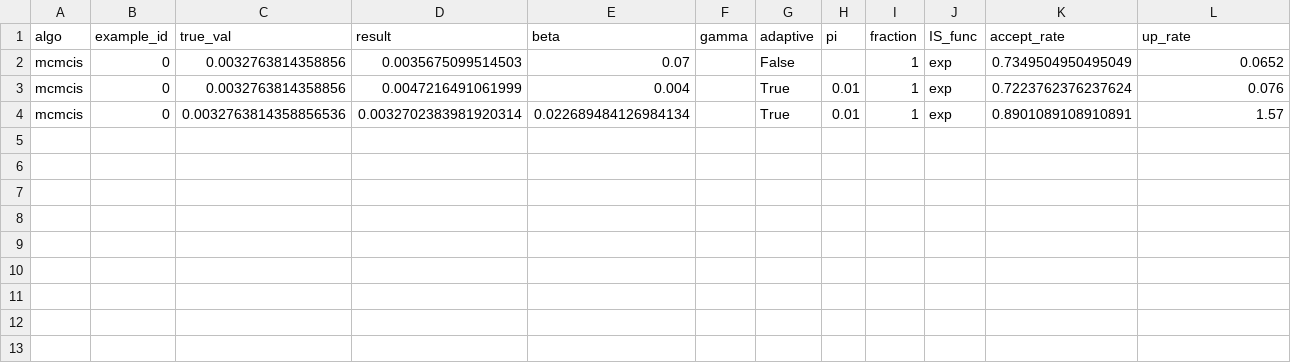
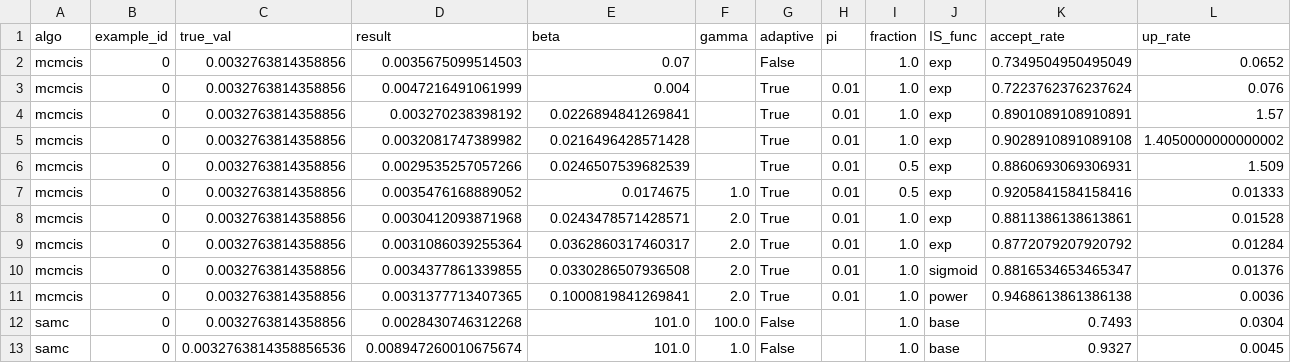
Before and after one commit to shulihal/mcmcis, a CSV file: data/results.csv, drawn as a sheet; only a part is shown; rows hold the shown columns only; the diff names each change by its address in the sheet, - before the commit and + after, or states it on an @@ line.

Commit message:
is_func and uprate correction

```diff
--- a/data/results.csv
+++ b/data/results.csv
-I2:I4 (fraction): 1
+I2:I4 (fraction): 1.0
-C4 (true_val): 0.0032763814358856536
+C4 (true_val): 0.0032763814358856
-D4 (result): 0.0032702383981920314
+D4 (result): 0.003270238398192
-E4 (beta): 0.022689484126984134
+E4 (beta): 0.0226894841269841
+row 5: mcmcis | 0 | 0.0032763814358856 | 0.0032081747389982 | 0.0216496428571428 |  | True | 0.01 | 1.0 | exp | 0.9028910891089108 | 1.4050000000000002
+row 6: mcmcis | 0 | 0.0032763814358856 | 0.0029535257057266 | 0.0246507539682539 |  | True | 0.01 | 0.5 | exp | 0.8860693069306931 | 1.509
+row 7: mcmcis | 0 | 0.0032763814358856 | 0.0035476168889052 | 0.0174675 | 1.0 | True | 0.01 | 0.5 | exp | 0.9205841584158416 | 0.01333
+row 8: mcmcis | 0 | 0.0032763814358856 | 0.0030412093871968 | 0.0243478571428571 | 2.0 | True | 0.01 | 1.0 | exp | 0.8811386138613861 | 0.01528
+row 9: mcmcis | 0 | 0.0032763814358856 | 0.0031086039255364 | 0.0362860317460317 | 2.0 | True | 0.01 | 1.0 | exp | 0.8772079207920792 | 0.01284
+row 10: mcmcis | 0 | 0.0032763814358856 | 0.0034377861339855 | 0.0330286507936508 | 2.0 | True | 0.01 | 1.0 | sigmoid | 0.8816534653465347 | 0.01376
+row 11: mcmcis | 0 | 0.0032763814358856 | 0.0031377713407365 | 0.1000819841269841 | 2.0 | True | 0.01 | 1.0 | power | 0.9468613861386138 | 0.0036
+row 12: samc | 0 | 0.0032763814358856 | 0.0028430746312268 | 101.0 | 100.0 | False |  | 1.0 | base | 0.7493 | 0.0304
+row 13: samc | 0 | 0.0032763814358856536 | 0.008947260010675674 | 101.0 | 1.0 | False |  | 1.0 | base | 0.9327 | 0.0045
```
Also changed, not shown: 4 other files.
